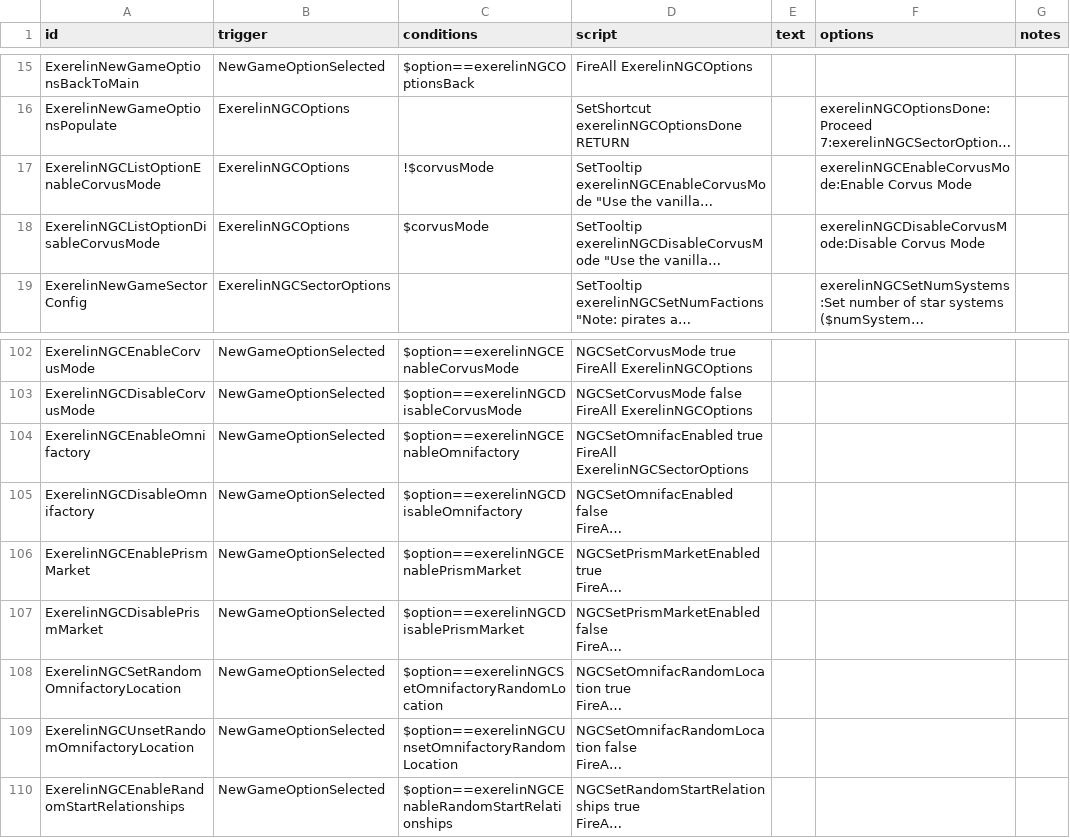
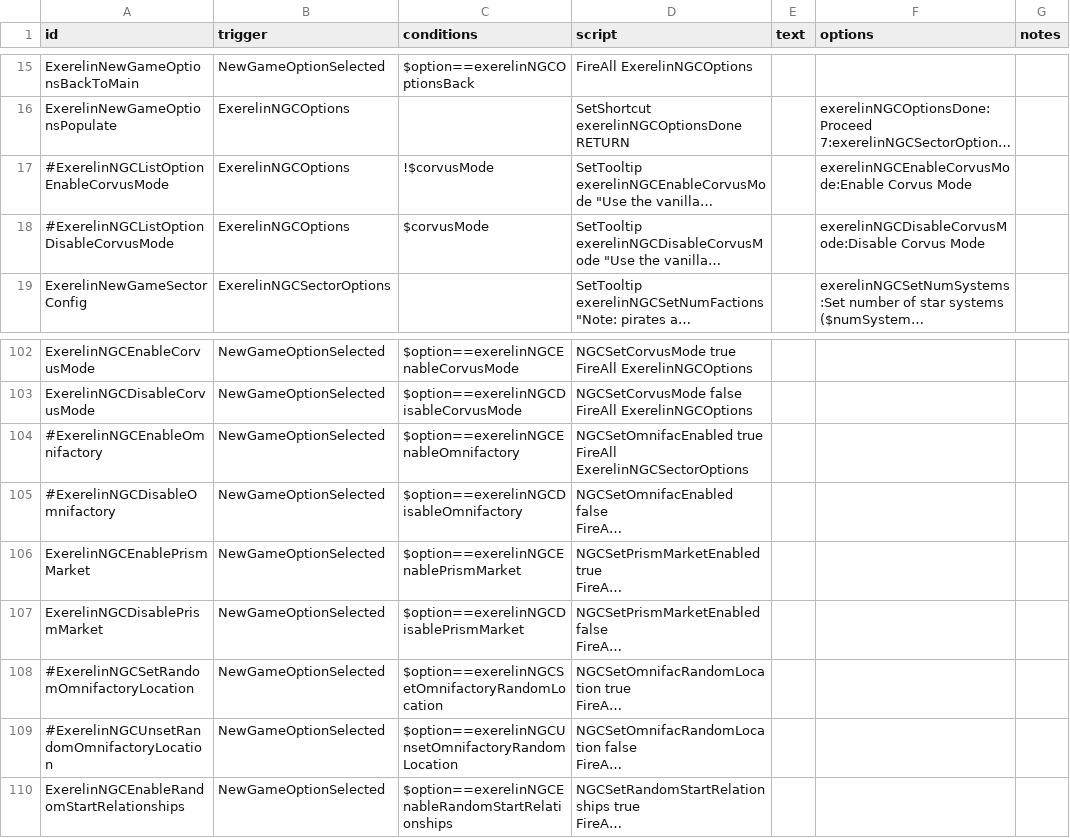
Before and after one commit to Histidine91/Nexerelin, a CSV file: data/campaign/rules.csv, drawn as a sheet; only a part is shown, gaps mark what is left out; long unchanged cells end in …; the diff names each change by its address in the sheet, - before the commit and + after, or states it on an @@ line.

Commit message:
Force Corvus mode on; disable Omnifactory

```diff
--- a/data/campaign/rules.csv
+++ b/data/campaign/rules.csv
-A17 (id): ExerelinNGCListOptionEnableCorvusMode
+A17 (id): #ExerelinNGCListOptionEnableCorvusMode
-A18 (id): ExerelinNGCListOptionDisableCorvusMode
+A18 (id): #ExerelinNGCListOptionDisableCorvusMode
-A104 (id): ExerelinNGCEnableOmnifactory
+A104 (id): #ExerelinNGCEnableOmnifactory
-A105 (id): ExerelinNGCDisableOmnifactory
+A105 (id): #ExerelinNGCDisableOmnifactory
-A108 (id): ExerelinNGCSetRandomOmnifactoryLocation
+A108 (id): #ExerelinNGCSetRandomOmnifactoryLocation
-A109 (id): ExerelinNGCUnsetRandomOmnifactoryLocation
+A109 (id): #ExerelinNGCUnsetRandomOmnifactoryLocation
```
Also changed, not shown: 1 other file.
